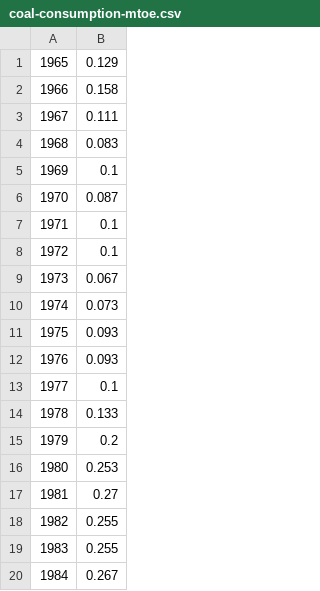
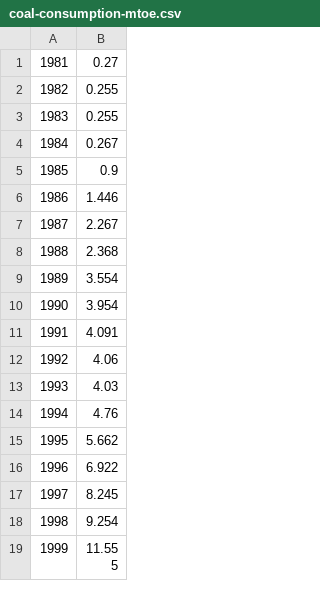
Before and after one commit to yusufaisal/minerals_prediction_Project, a CSV file: Dataset/coal-consumption-mtoe.csv, drawn as a sheet; only a part is shown; the shorter side is filled out with more unchanged rows.

```diff
--- a/Dataset/coal-consumption-mtoe.csv
+++ b/Dataset/coal-consumption-mtoe.csv
@@ -1,17 +1 @@
-1965,0.129
-1966,0.158
-1967,0.111
-1968,0.083
-1969,0.1
-1970,0.087
-1971,0.1
-1972,0.1
-1973,0.067
-1974,0.073
-1975,0.093
-1976,0.093
-1977,0.1
-1978,0.133
-1979,0.2
-1980,0.253
 1981,0.27
```
Also changed, not shown: Dataset/coal-production-mtoe.csv, Dataset/oil-consumption-tonnes.csv, 24 other files.
